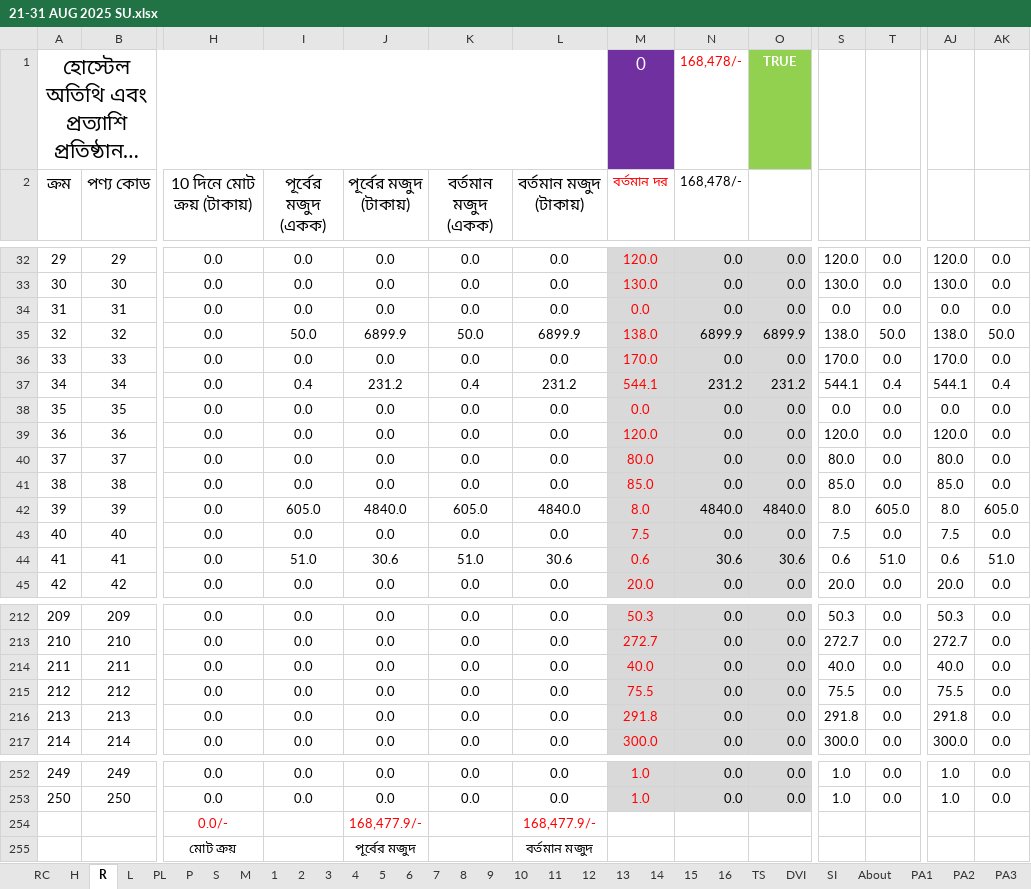
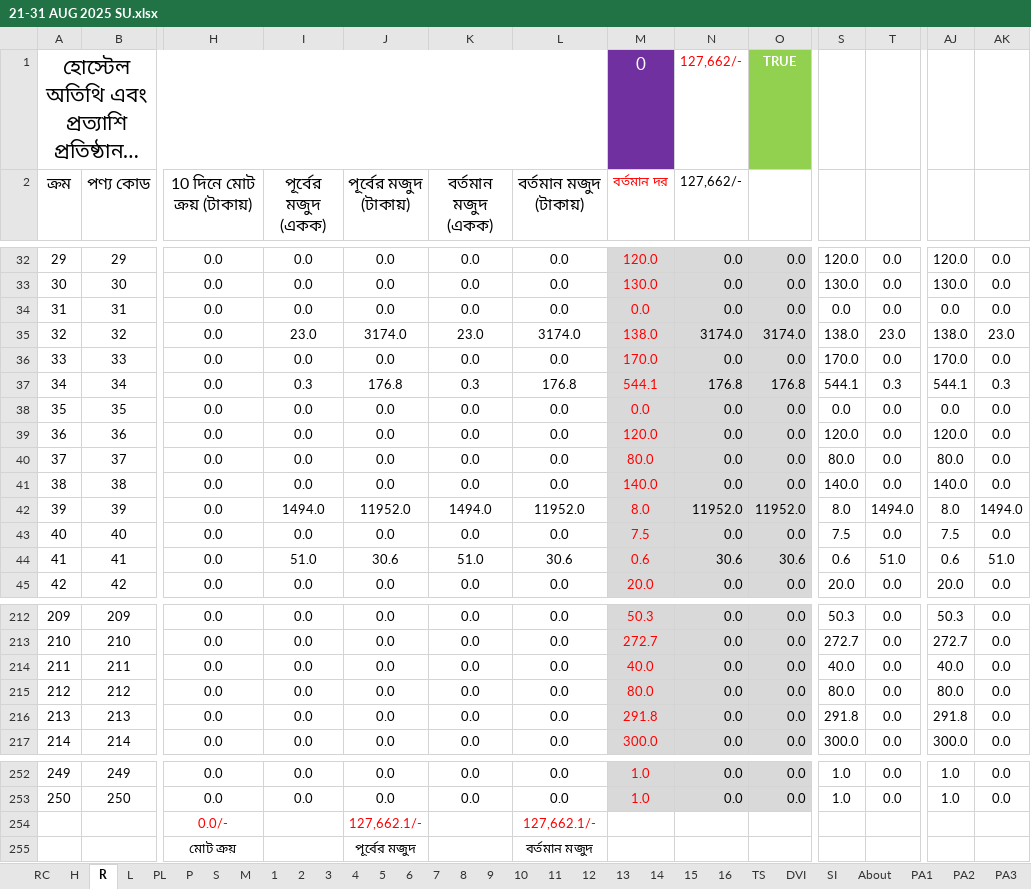
Before and after one commit to nshamim2026/office, an Excel workbook: Store/08-2025 STORE GH/21-31 AUG 2025 SU.xlsx, sheet R, drawn as a sheet; only a part is shown, gaps mark what is left out; long unchanged cells end in …; values as stored, in another font and other column widths than the file's, no borders; conditional formats not drawn; the diff covers the shown part only; the diff names each change by its address in the sheet, - before the commit and + after, or states it on an @@ line.

```diff
--- a/Store/08-2025 STORE GH/21-31 AUG 2025 SU.xlsx (sheet R)
+++ b/Store/08-2025 STORE GH/21-31 AUG 2025 SU.xlsx (sheet R)
-N1:N2 (127,662/-): 168,478/-
+N1:N2 (127,662/-): 127,662/-
-I35 (পূর্বের মজুদ (একক)): 50.0
+I35 (পূর্বের মজুদ (একক)): 23.0
-J35 (পূর্বের মজুদ (টাকায়)): 6899.9
+J35 (পূর্বের মজুদ (টাকায়)): 3174.0
-K35 (বর্তমান মজুদ (একক)): 50.0
+K35 (বর্তমান মজুদ (একক)): 23.0
-L35 (বর্তমান মজুদ (টাকায়)): 6899.9
+L35 (বর্তমান মজুদ (টাকায়)): 3174.0
-N35 (127,662/-): 6899.9
+N35 (127,662/-): 3174.0
-O35: 6899.9
+O35: 3174.0
-T35: 50.0
+T35: 23.0
-AK35: 50.0
+AK35: 23.0
-I37 (পূর্বের মজুদ (একক)): 0.4
+I37 (পূর্বের মজুদ (একক)): 0.3
-J37 (পূর্বের মজুদ (টাকায়)): 231.2
+J37 (পূর্বের মজুদ (টাকায়)): 176.8
-K37 (বর্তমান মজুদ (একক)): 0.4
+K37 (বর্তমান মজুদ (একক)): 0.3
-L37 (বর্তমান মজুদ (টাকায়)): 231.2
+L37 (বর্তমান মজুদ (টাকায়)): 176.8
-N37 (127,662/-): 231.2
+N37 (127,662/-): 176.8
-O37: 231.2
+O37: 176.8
-T37: 0.4
+T37: 0.3
-AK37: 0.4
+AK37: 0.3
-M41 (বর্তমান দর): 85.0
+M41 (বর্তমান দর): 140.0
-S41: 85.0
+S41: 140.0
-AJ41: 85.0
+AJ41: 140.0
-I42 (পূর্বের মজুদ (একক)): 605.0
+I42 (পূর্বের মজুদ (একক)): 1494.0
-J42 (পূর্বের মজুদ (টাকায়)): 4840.0
+J42 (পূর্বের মজুদ (টাকায়)): 11952.0
-K42 (বর্তমান মজুদ (একক)): 605.0
+K42 (বর্তমান মজুদ (একক)): 1494.0
-L42 (বর্তমান মজুদ (টাকায়)): 4840.0
+L42 (বর্তমান মজুদ (টাকায়)): 11952.0
-N42 (127,662/-): 4840.0
+N42 (127,662/-): 11952.0
-O42: 4840.0
+O42: 11952.0
-T42: 605.0
+T42: 1494.0
-AK42: 605.0
+AK42: 1494.0
-M215 (বর্তমান দর): 75.5
+M215 (বর্তমান দর): 80.0
-S215: 75.5
+S215: 80.0
-AJ215: 75.5
+AJ215: 80.0
-J254 (পূর্বের মজুদ (টাকায়)): 168,477.9/-
+J254 (পূর্বের মজুদ (টাকায়)): 127,662.1/-
-L254 (বর্তমান মজুদ (টাকায়)): 168,477.9/-
+L254 (বর্তমান মজুদ (টাকায়)): 127,662.1/-
```
Also changed, not shown: 604 edited cells elsewhere in this sheet, sheet S, sheet RC, sheet P, sheet H, Store/08-2025 STORE GH/11-20 AUG 2025 SU.xlsx.
